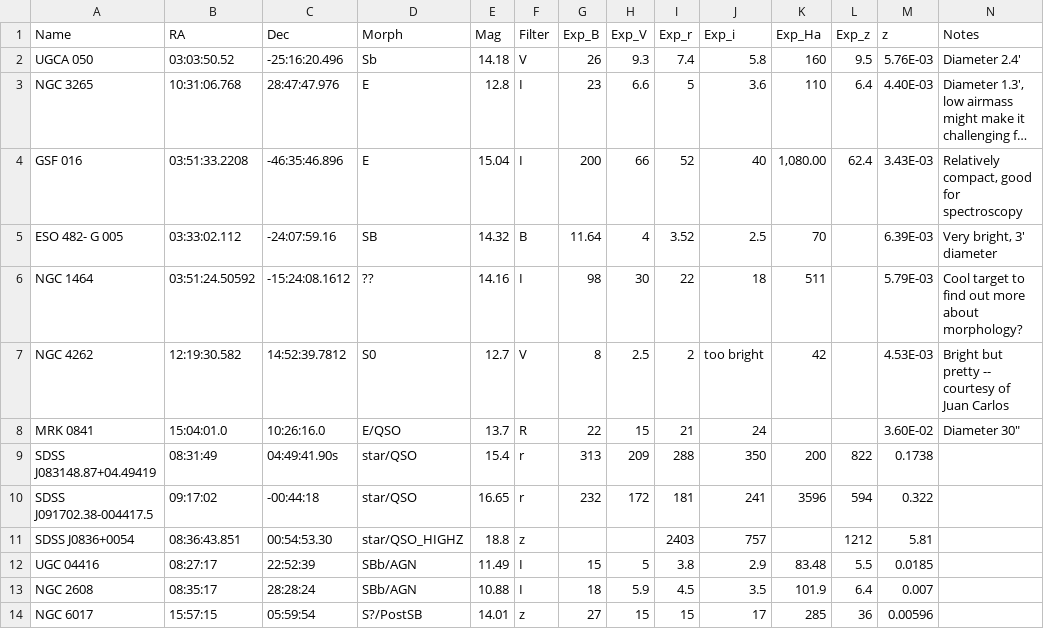
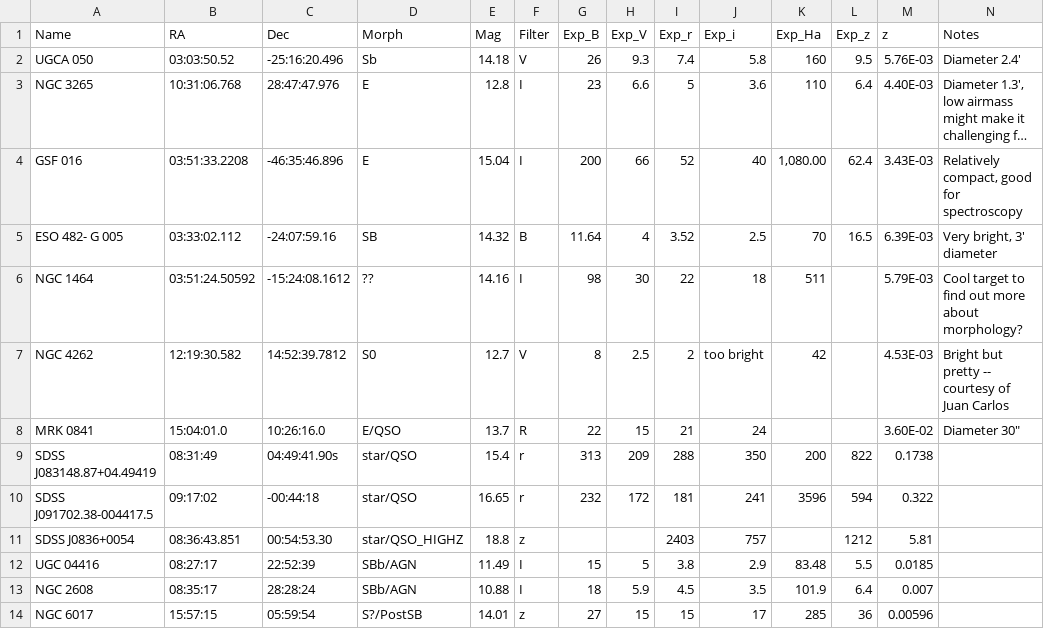
Before and after one commit to jhartke/LaSillaRepo2020, a CSV file: targets/Targets.csv, drawn as a sheet; long unchanged cells end in …; the diff names each change by its address in the sheet, - before the commit and + after, or states it on an @@ line.

Commit message:
Update Targets.csv

```diff
--- a/targets/Targets.csv
+++ b/targets/Targets.csv
-L5 (Exp_z): (empty)
+L5 (Exp_z): 16.5
```
